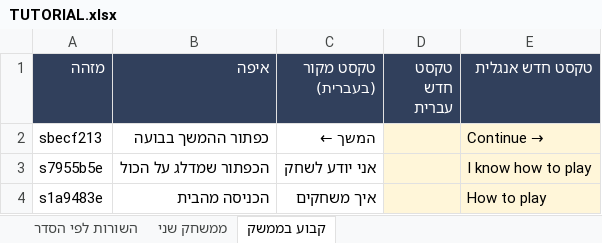
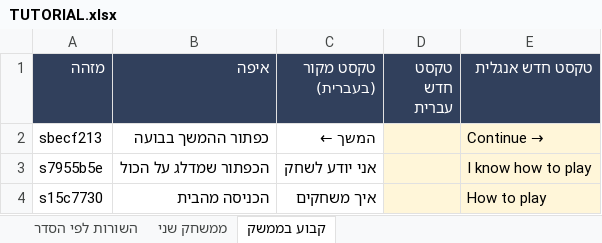
Before and after one commit to UncleOr/amanda, an Excel workbook: docs/TUTORIAL.xlsx, sheet קבוע בממשק, drawn as a sheet; values as stored, in another font and other column widths than the file's, no borders; the diff names each change by its address in the sheet, - before the commit and + after, or states it on an @@ line.

```diff
--- a/docs/TUTORIAL.xlsx (sheet קבוע בממשק)
+++ b/docs/TUTORIAL.xlsx (sheet קבוע בממשק)
-A4 (מזהה): s1a9483e
+A4 (מזהה): s15c7730
```
Also changed, not shown: sheet השורות לפי הסדר, sheet ממשחק שני, 22 other files.
